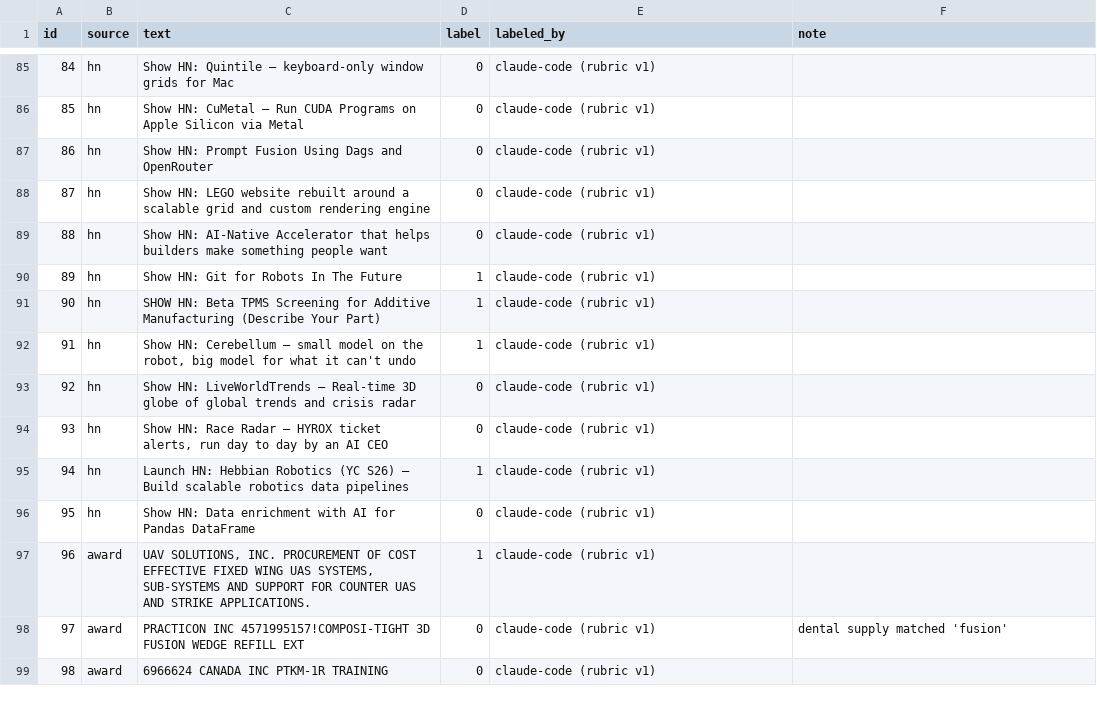
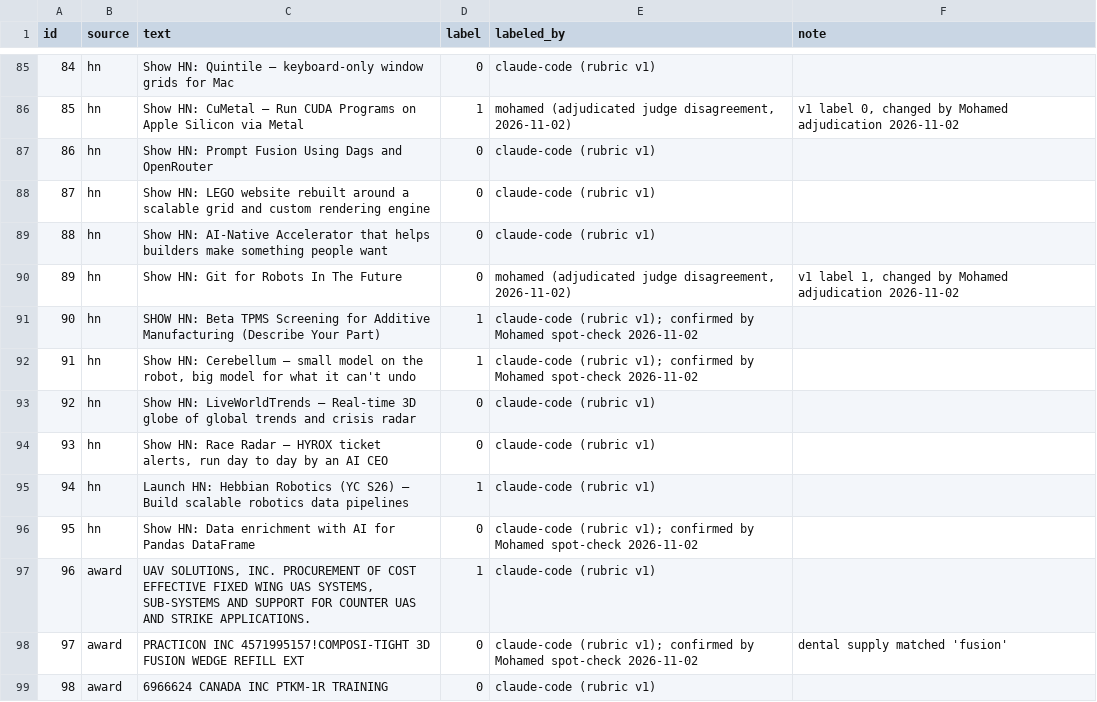
Before and after one commit to melaskary72/frontier-radar, a CSV file: eval/labels/thesis_labels.csv, drawn as a sheet; only a part is shown, gaps mark what is left out; the diff covers the shown part only.

```diff
--- a/eval/labels/thesis_labels.csv
+++ b/eval/labels/thesis_labels.csv
@@ -85,3 +85,3 @@ id,source,text,label,labeled_by,note
 84,hn,Show HN: Quintile – keyboard-only window grids for Mac,0,claude-code (rubric v1),
-85,hn,Show HN: CuMetal – Run CUDA Programs on Apple Silicon via Metal,0,claude-code (rubric v1),
+85,hn,Show HN: CuMetal – Run CUDA Programs on Apple Silicon via Metal,1,"mohamed (adjudicated judge disagreement, 2026-11-02)","v1 label 0, changed by Mohamed adjudication 2026-11-02"
 86,hn,Show HN: Prompt Fusion Using Dags and OpenRouter,0,claude-code (rubric v1),
@@ -89,5 +89,5 @@ id,source,text,label,labeled_by,note
 88,hn,Show HN: AI-Native Accelerator that helps builders make something people want,0,claude-code (rubric v1),
-89,hn,Show HN: Git for Robots In The Future,1,claude-code (rubric v1),
-90,hn,SHOW HN: Beta TPMS Screening for Additive Manufacturing (Describe Your Part),1,claude-code (rubric v1),
-91,hn,"Show HN: Cerebellum – small model on the robot, big model for what it can't undo",1,claude-code (rubric v1),
+89,hn,Show HN: Git for Robots In The Future,0,"mohamed (adjudicated judge disagreement, 2026-11-02)","v1 label 1, changed by Mohamed adjudication 2026-11-02"
+90,hn,SHOW HN: Beta TPMS Screening for Additive Manufacturing (Describe Your Part),1,claude-code (rubric v1); confirmed by Mohamed spot-check 2026-11-02,
+91,hn,"Show HN: Cerebellum – small model on the robot, big model for what it can't undo",1,claude-code (rubric v1); confirmed by Mohamed spot-check 2026-11-02,
 92,hn,Show HN: LiveWorldTrends – Real-time 3D globe of global trends and crisis radar,0,claude-code (rubric v1),
@@ -95,5 +95,5 @@ id,source,text,label,labeled_by,note
 94,hn,Launch HN: Hebbian Robotics (YC S26) – Build scalable robotics data pipelines,1,claude-code (rubric v1),
-95,hn,Show HN: Data enrichment with AI for Pandas DataFrame,0,claude-code (rubric v1),
+95,hn,Show HN: Data enrichment with AI for Pandas DataFrame,0,claude-code (rubric v1); confirmed by Mohamed spot-check 2026-11-02,
 96,award,"UAV SOLUTIONS, INC. PROCUREMENT OF COST EFFECTIVE FIXED WING UAS SYSTEMS, SUB-SYSTEMS AND SUPPORT FOR COUNTER UAS AND STRIKE APPLICATIONS.",1,claude-code (rubric v1),
-97,award,PRACTICON INC 4571995157!COMPOSI-TIGHT 3D FUSION WEDGE REFILL EXT,0,claude-code (rubric v1),dental supply matched 'fusion'
+97,award,PRACTICON INC 4571995157!COMPOSI-TIGHT 3D FUSION WEDGE REFILL EXT,0,claude-code (rubric v1); confirmed by Mohamed spot-check 2026-11-02,dental supply matched 'fusion'
 98,award,6966624 CANADA INC PTKM-1R TRAINING,0,claude-code (rubric v1),
```
Also changed, not shown: 58 edited cells elsewhere in this file, 52 other files.
